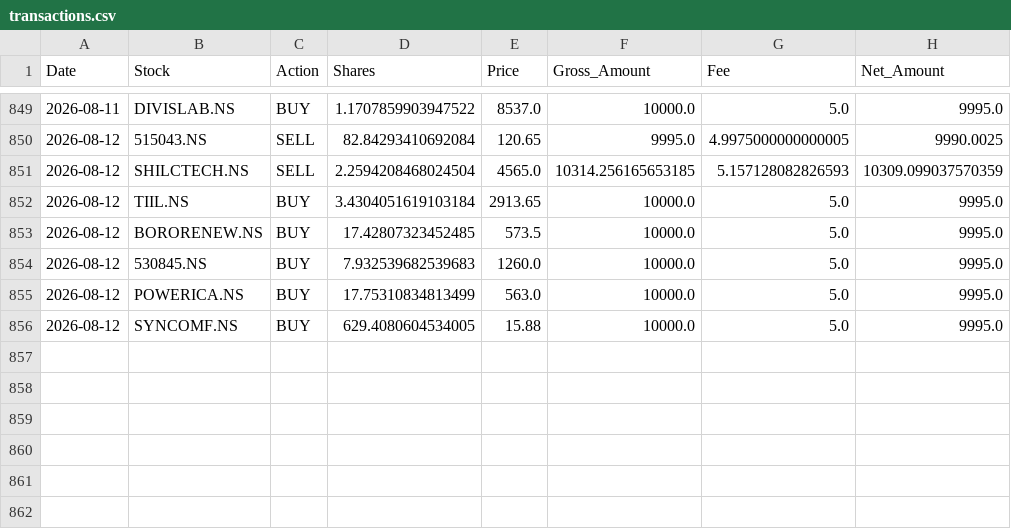
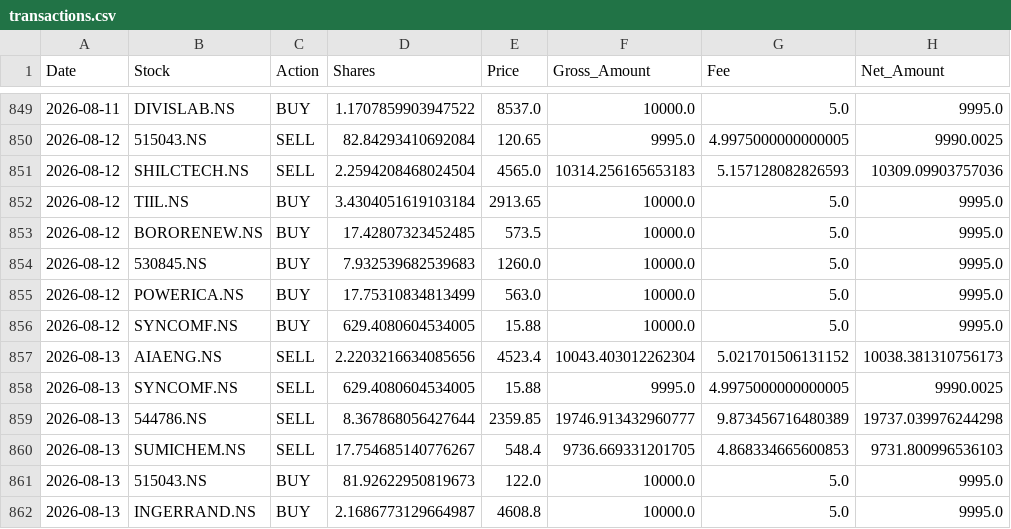
Before and after one commit to hitkarsh-singh/screener-tracker, a CSV file: data/transactions.csv, drawn as a sheet; only a part is shown, gaps mark what is left out.

```diff
--- a/data/transactions.csv
+++ b/data/transactions.csv
@@ -850,3 +850,3 @@ Date,Stock,Action,Shares,Price,Gross_Amount,Fee,Net_Amount
 2026-08-12,515043.NS,SELL,82.84293410692084,120.65,9995.0,4.9975000000000005,9990.0025
-2026-08-12,SHILCTECH.NS,SELL,2.2594208468024504,4565.0,10314.256165653185,5.157128082826593,10309.099037570359
+2026-08-12,SHILCTECH.NS,SELL,2.2594208468024504,4565.0,10314.256165653183,5.157128082826593,10309.09903757036
 2026-08-12,TIIL.NS,BUY,3.4304051619103184,2913.65,10000.0,5.0,9995.0
@@ -856 +856,7 @@ Date,Stock,Action,Shares,Price,Gross_Amount,Fee,Net_Amount
 2026-08-12,SYNCOMF.NS,BUY,629.4080604534005,15.88,10000.0,5.0,9995.0
+2026-08-13,AIAENG.NS,SELL,2.2203216634085656,4523.4,10043.403012262304,5.021701506131152,10038.381310756173
+2026-08-13,SYNCOMF.NS,SELL,629.4080604534005,15.88,9995.0,4.9975000000000005,9990.0025
+2026-08-13,544786.NS,SELL,8.367868056427644,2359.85,19746.913432960777,9.873456716480389,19737.039976244298
+2026-08-13,SUMICHEM.NS,SELL,17.754685140776267,548.4,9736.669331201705,4.868334665600853,9731.800996536103
+2026-08-13,515043.NS,BUY,81.92622950819673,122.0,10000.0,5.0,9995.0
+2026-08-13,INGERRAND.NS,BUY,2.1686773129664987,4608.8,10000.0,5.0,9995.0
```
Also changed, not shown: data/current_holdings.csv, data/daily_changes.csv, 3 other files.
